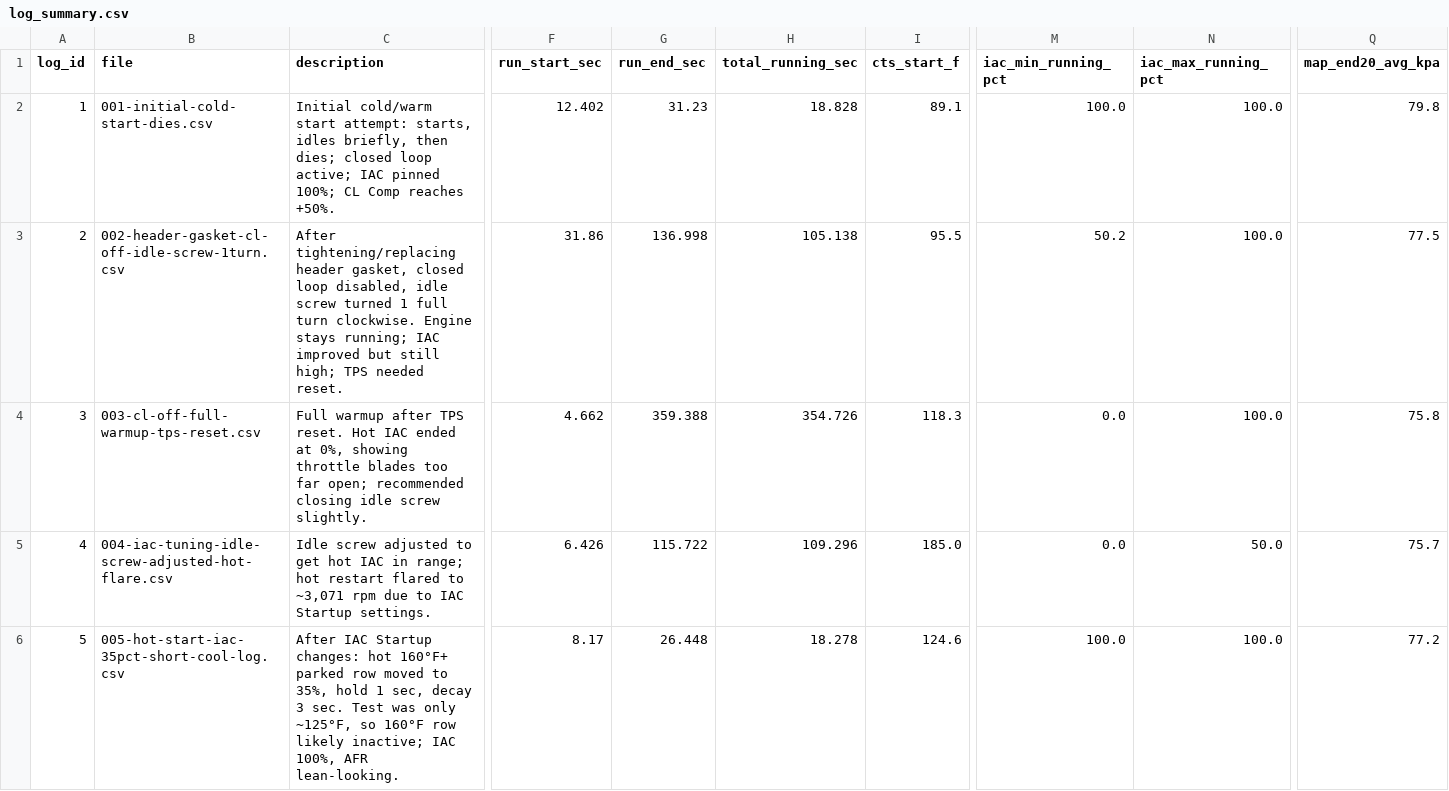
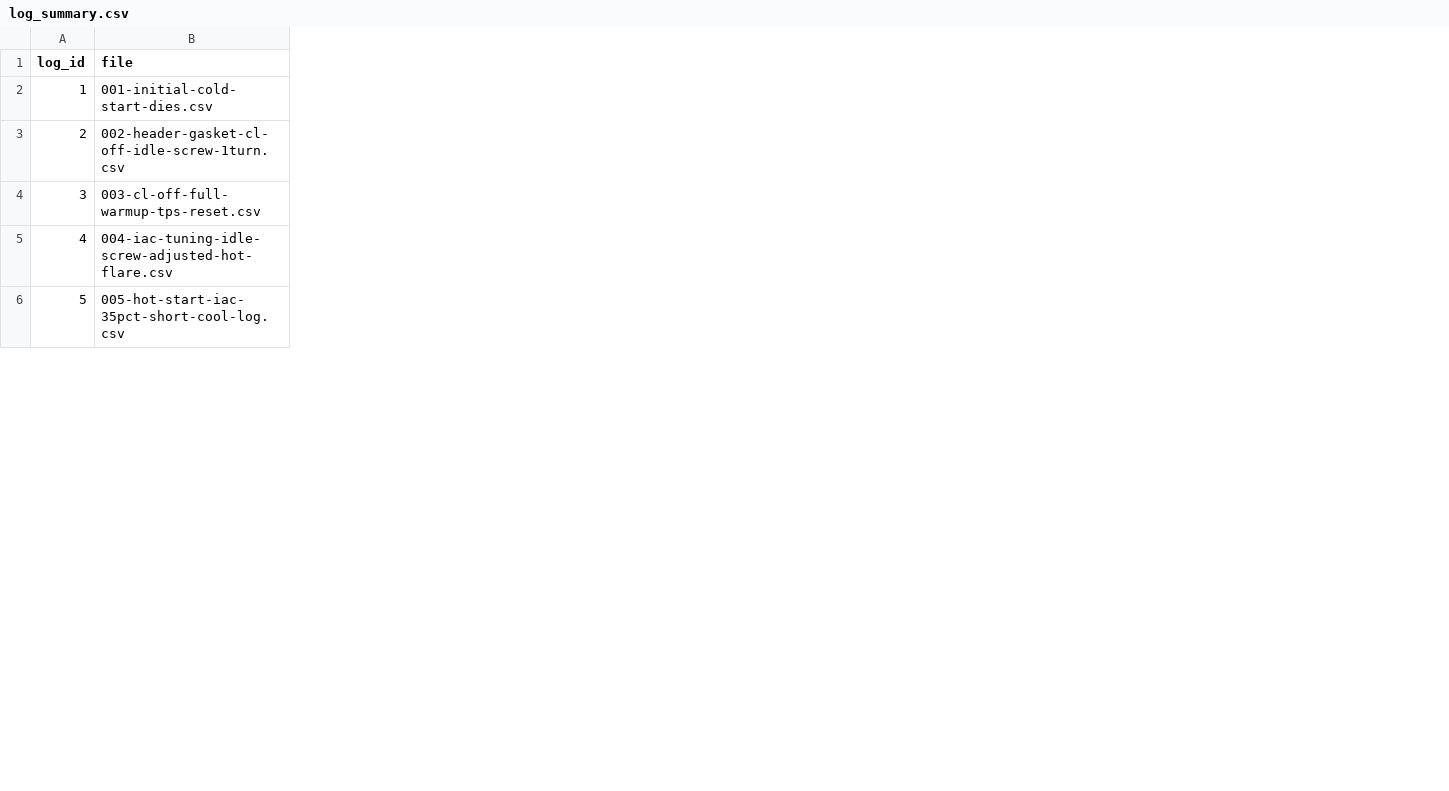
Before and after one commit to dmschellaz/Lotus7Tuning, a CSV file: logs/summaries/log_summary.csv, drawn as a sheet; only a part is shown, gaps mark what is left out; removed rows and columns are numbered as before the commit, all else as after; the diff covers the shown part only; the diff names each change by its address in the sheet, - before the commit and + after, or states it on an @@ line.

```diff
--- a/logs/summaries/log_summary.csv
+++ b/logs/summaries/log_summary.csv
-column C (description), rows 2-6: Initial cold/warm start attempt: starts, idles briefly, then dies; closed loop active; IAC pinned 100%; CL Comp reaches +50%. | After tightening/replacing header gasket, closed loop disabled, idle screw turned 1 full turn clockwise. Engine stays running; IAC improved but still high; TPS needed reset. | Full warmup after TPS reset. Hot IAC ended at 0%, showing throttle blades too far open; recommended closing idle screw slightly. | Idle screw adjusted to get hot IAC in range; hot restart flared to ~3,071 rpm due to IAC Startup settings. | After IAC Startup changes: hot 160°F+ parked row moved to 35%, hold 1 sec, decay 3 sec. Test was only ~125°F, so 160°F row likely inactive; IAC 100%, AFR lean-looking.
-column F (run_start_sec), rows 2-6: 12.402 | 31.86 | 4.662 | 6.426 | 8.17
-column G (run_end_sec), rows 2-6: 31.23 | 136.998 | 359.388 | 115.722 | 26.448
-column H (total_running_sec), rows 2-6: 18.828 | 105.138 | 354.726 | 109.296 | 18.278
-column I (cts_start_f), rows 2-6: 89.1 | 95.5 | 118.3 | 185.0 | 124.6
-column M (iac_min_running_pct), rows 2-6: 100.0 | 50.2 | 0.0 | 0.0 | 100.0
-column N (iac_max_running_pct), rows 2-6: 100.0 | 100.0 | 100.0 | 50.0 | 100.0
-column Q (map_end20_avg_kpa), rows 2-6: 79.8 | 77.5 | 75.8 | 75.7 | 77.2
```
Also changed, not shown: 6 added rows, 4 removed columns and 2 edited cells elsewhere in this file, 6 other files.
